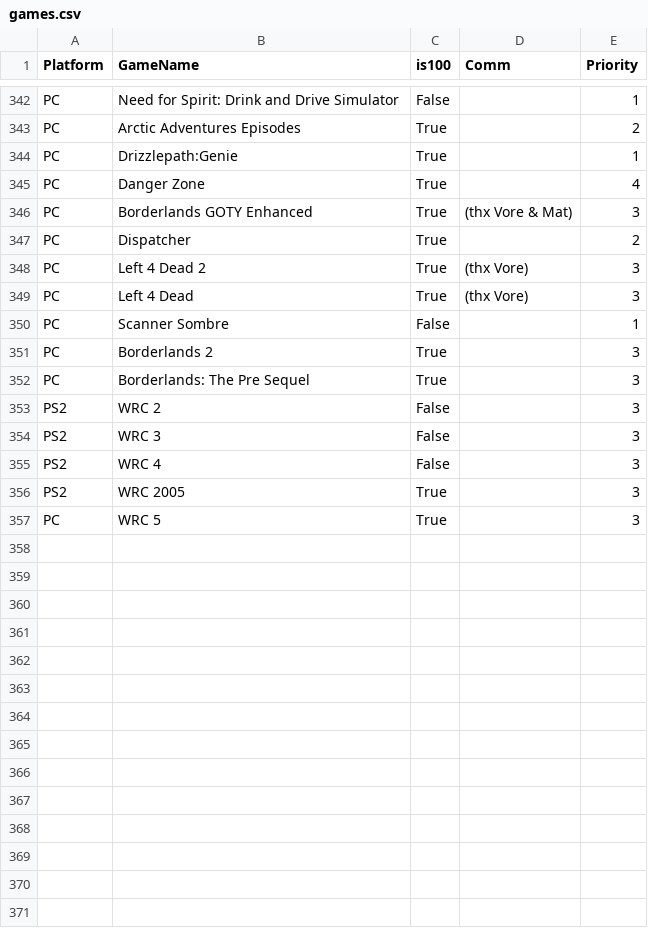
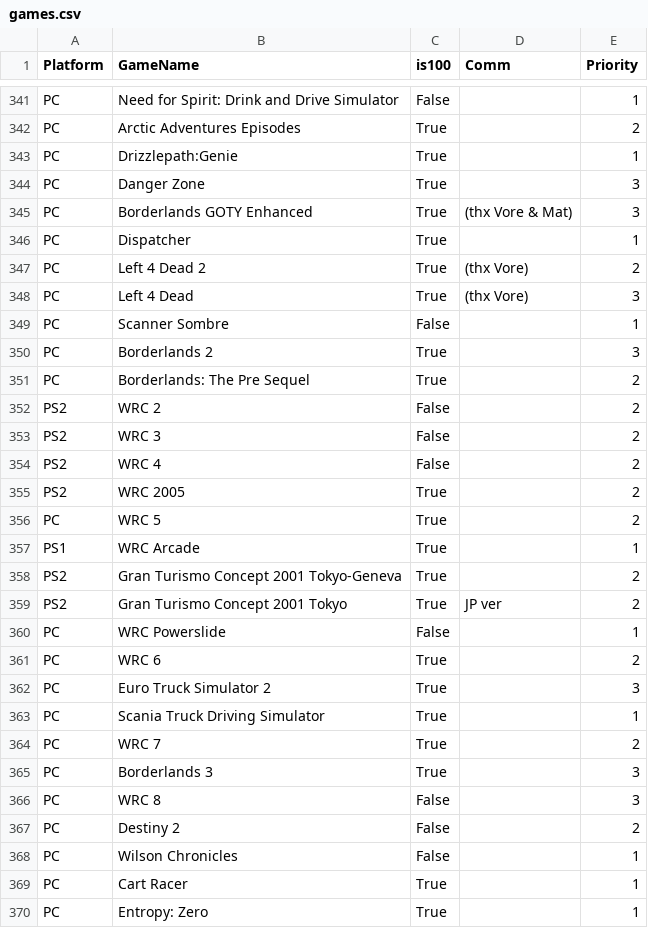
Before and after one commit to Rallymen007/CompletedGamesList, a CSV file: Executable/games.csv, drawn as a sheet; only a part is shown, gaps mark what is left out; the diff covers the shown part only.

```diff
--- a/Executable/games.csv
+++ b/Executable/games.csv
@@ -344,6 +343,6 @@
 "PC","Drizzlepath:Genie","True","","1"
-"PC","Danger Zone","True","","4"
+"PC","Danger Zone","True","","3"
 "PC","Borderlands GOTY Enhanced","True","(thx Vore & Mat)","3"
-"PC","Dispatcher","True","","2"
-"PC","Left 4 Dead 2","True","(thx Vore)","3"
+"PC","Dispatcher","True","","1"
+"PC","Left 4 Dead 2","True","(thx Vore)","2"
 "PC","Left 4 Dead","True","(thx Vore)","3"
@@ -351,7 +350,21 @@
 "PC","Borderlands 2","True","","3"
-"PC","Borderlands: The Pre Sequel","True","","3"
-"PS2","WRC 2","False","","3"
-"PS2","WRC 3","False","","3"
-"PS2","WRC 4","False","","3"
-"PS2","WRC 2005","True","","3"
-"PC","WRC 5","True","","3"
+"PC","Borderlands: The Pre Sequel","True","","2"
+"PS2","WRC 2","False","","2"
+"PS2","WRC 3","False","","2"
+"PS2","WRC 4","False","","2"
+"PS2","WRC 2005","True","","2"
+"PC","WRC 5","True","","2"
+"PS1","WRC Arcade","True","","1"
+"PS2","Gran Turismo Concept 2001 Tokyo-Geneva","True","","2"
+"PS2","Gran Turismo Concept 2001 Tokyo","True","JP ver","2"
+"PC","WRC Powerslide","False","","1"
+"PC","WRC 6","True","","2"
+"PC","Euro Truck Simulator 2","True","","3"
+"PC","Scania Truck Driving Simulator","True","","1"
+"PC","WRC 7","True","","2"
+"PC","Borderlands 3","True","","3"
+"PC","WRC 8","False","","3"
+"PC","Destiny 2","False","","2"
+"PC","Wilson Chronicles","False","","1"
+"PC","Cart Racer","True","","1"
+"PC","Entropy: Zero","True","","1"
```
Also changed, not shown: 20 added rows, 1 removed row and 2 edited cells elsewhere in this file, 4 other files.
